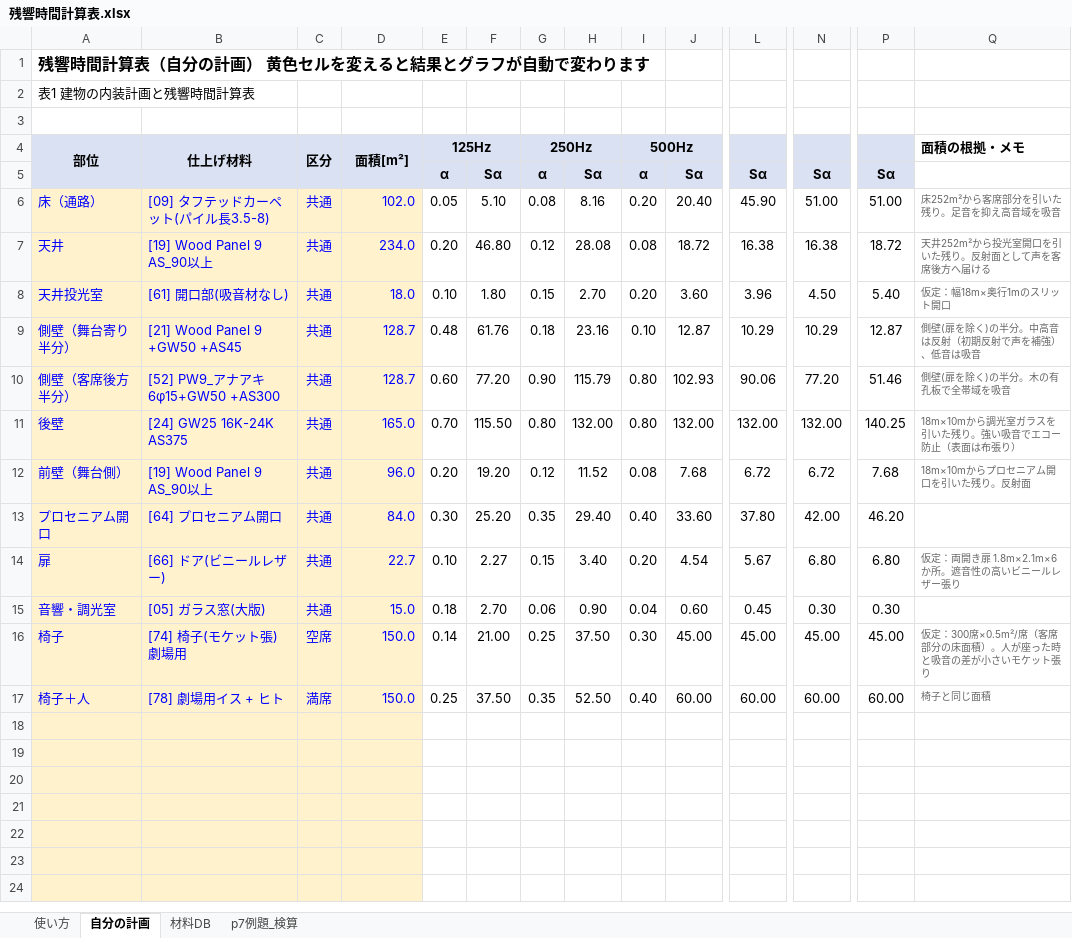
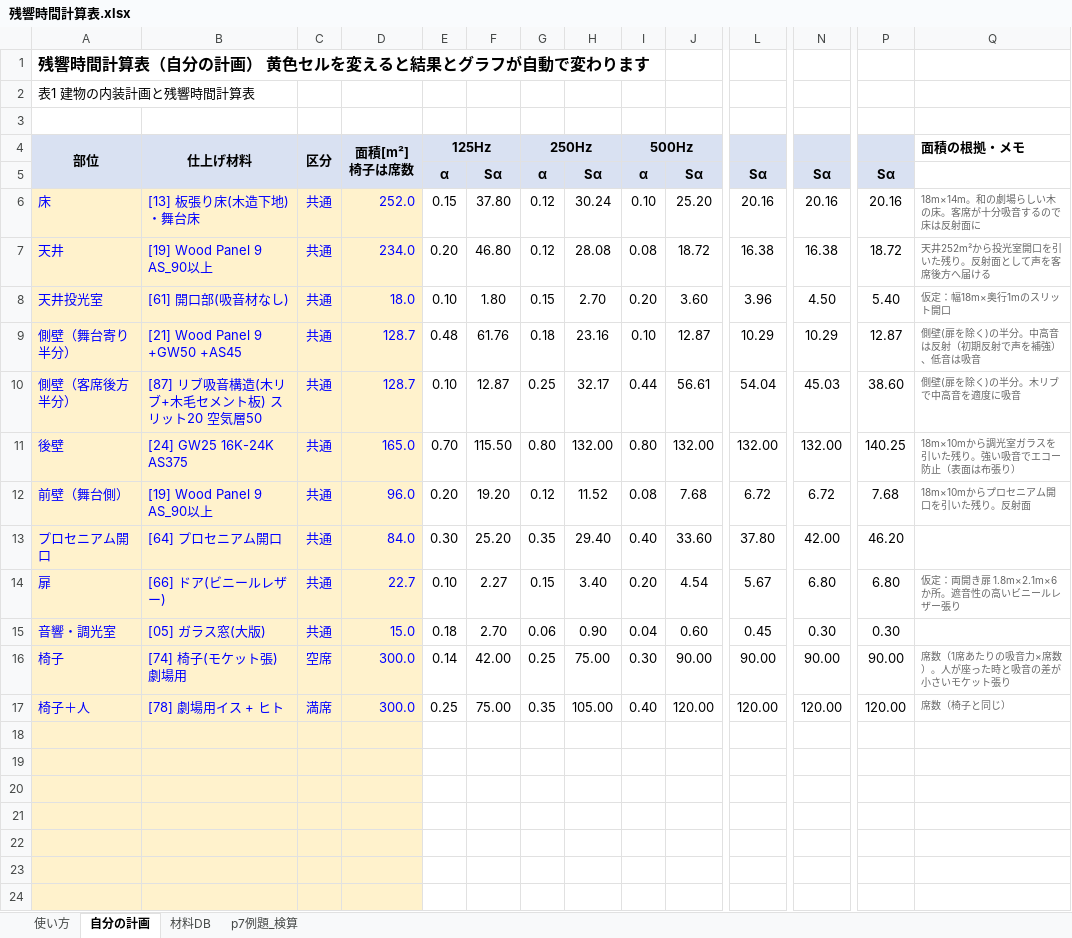
Before and after one commit to hinahina2968-hue/-, an Excel workbook: 残響時間レポート/残響時間計算表.xlsx, sheet 自分の計画, drawn as a sheet; only a part is shown, gaps mark what is left out; values as stored, in another font and other column widths than the file's, no borders; charts and pictures not drawn; removed rows and columns are numbered as before the commit, all else as after; rows hold the shown columns only; ↵ is a line break in a cell; the diff covers the shown part only; the diff names each change by its address in the sheet, - before the commit and + after, or states it on an @@ line.

```diff
--- a/残響時間レポート/残響時間計算表.xlsx (sheet 自分の計画)
+++ b/残響時間レポート/残響時間計算表.xlsx (sheet 自分の計画)
-D4: 面積[m²]
+D4: 面積[m²] ↵ 椅子は席数
-row 6: 床（通路） | [09] タフテッドカーペット(パイル長3.5-8) | 共通 | 102.0 | 0.05 | 5.10 | 0.08 | 8.16 | 0.20 | 20.40 | 45.90 | 51.00 | 51.00 | 床252m²から客席部分を引いた残り。足音を抑え高音域を吸音
+row 6: 床 | [13] 板張り床(木造下地)・舞台床 | 共通 | 252.0 | 0.15 | 37.80 | 0.12 | 30.24 | 0.10 | 25.20 | 20.16 | 20.16 | 20.16 | 18m×14m。和の劇場らしい木の床。客席が十分吸音するので床は反射面に
-row 10: 側壁（客席後方半分） | [52] PW9_アナアキ 6φ15+GW50 +AS300 | 共通 | 128.7 | 0.60 | 77.20 | 0.90 | 115.79 | 0.80 | 102.93 | 90.06 | 77.20 | 51.46 | 側壁(扉を除く)の半分。木の有孔板で全帯域を吸音
+row 10: 側壁（客席後方半分） | [87] リブ吸音構造(木リブ+木毛セメント板) スリット20 空気層50 | 共通 | 128.7 | 0.10 | 12.87 | 0.25 | 32.17 | 0.44 | 56.61 | 54.04 | 45.03 | 38.60 | 側壁(扉を除く)の半分。木リブで中高音を適度に吸音
-D16:D17 (面積[m²] 椅子は席数): 150.0
+D16:D17 (面積[m²] 椅子は席数): 300.0
-F16: 21.00
+F16: 42.00
-H16: 37.50
+H16: 75.00
-J16: 45.00
+J16: 90.00
-L16: 45.00
+L16: 90.00
-N16: 45.00
+N16: 90.00
-P16: 45.00
+P16: 90.00
-Q16 (面積の根拠・メモ): 仮定：300席×0.5m²/席（客席部分の床面積）。人が座った時と吸音の差が小さいモケット張り
+Q16 (面積の根拠・メモ): 席数（1席あたりの吸音力×席数）。人が座った時と吸音の差が小さいモケット張り
-F17: 37.50
+F17: 75.00
-H17: 52.50
+H17: 105.00
-J17: 60.00
+J17: 120.00
-L17: 60.00
+L17: 120.00
-N17: 60.00
+N17: 120.00
-P17: 60.00
+P17: 120.00
-Q17 (面積の根拠・メモ): 椅子と同じ面積
+Q17 (面積の根拠・メモ): 席数（椅子と同じ）
```
Also changed, not shown: 4 added rows, 4 removed rows and 16 edited cells elsewhere in this sheet, sheet p7例題_検算, sheet 使い方, charts or pictures.
